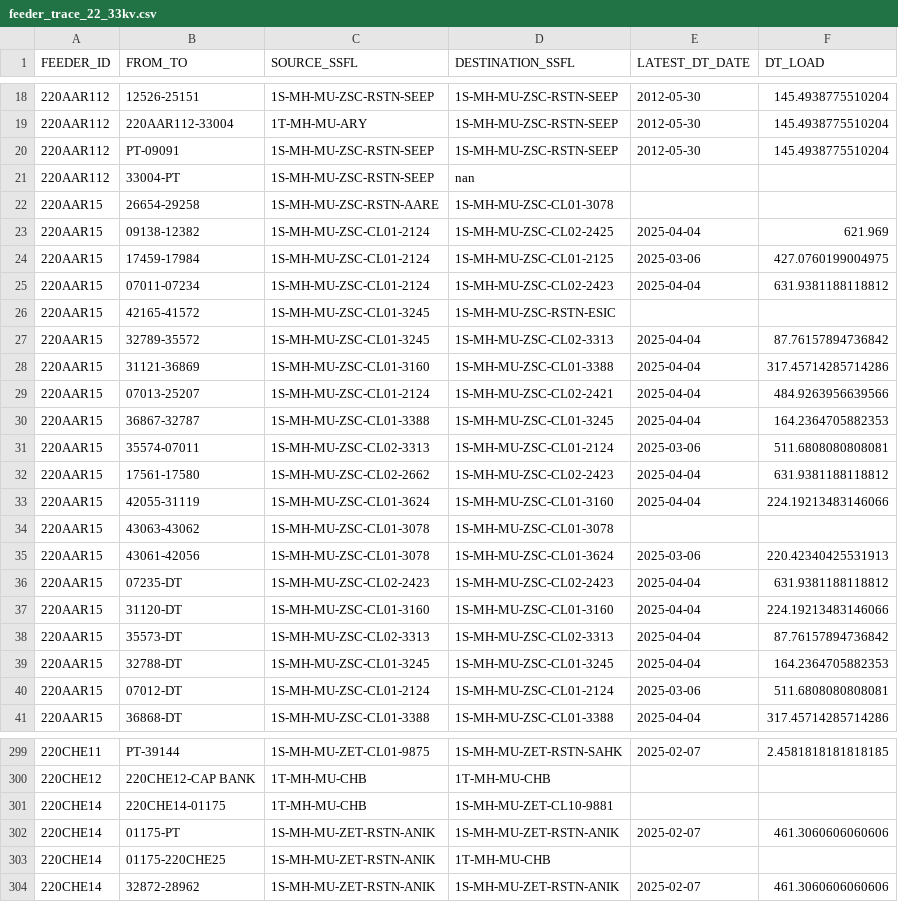
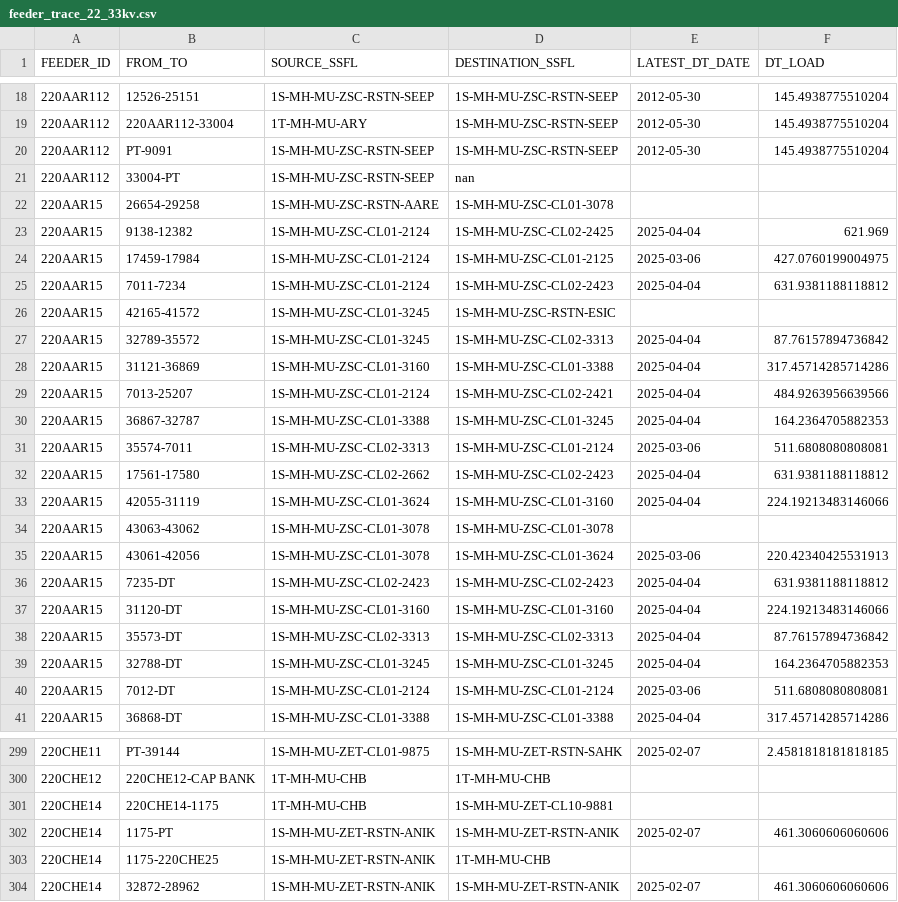
Before and after one commit to Sagar1418/IPYNB_FILE, a CSV file: DATA_GENERATION/feeder_trace_22_33kv.csv, drawn as a sheet; only a part is shown, gaps mark what is left out; the diff covers the shown part only; the diff names each change by its address in the sheet, - before the commit and + after, or states it on an @@ line.

```diff
--- a/DATA_GENERATION/feeder_trace_22_33kv.csv
+++ b/DATA_GENERATION/feeder_trace_22_33kv.csv
-B20 (FROM_TO): PT-09091
+B20 (FROM_TO): PT-9091
-B23 (FROM_TO): 09138-12382
+B23 (FROM_TO): 9138-12382
-B25 (FROM_TO): 07011-07234
+B25 (FROM_TO): 7011-7234
-B29 (FROM_TO): 07013-25207
+B29 (FROM_TO): 7013-25207
-B31 (FROM_TO): 35574-07011
+B31 (FROM_TO): 35574-7011
-B36 (FROM_TO): 07235-DT
+B36 (FROM_TO): 7235-DT
-B40 (FROM_TO): 07012-DT
+B40 (FROM_TO): 7012-DT
-B301 (FROM_TO): 220CHE14-01175
+B301 (FROM_TO): 220CHE14-1175
-B302 (FROM_TO): 01175-PT
+B302 (FROM_TO): 1175-PT
-B303 (FROM_TO): 01175-220CHE25
+B303 (FROM_TO): 1175-220CHE25
```
Also changed, not shown: 3 added rows and 75 edited cells elsewhere in this file, DATA_GENERATION/feeder_trace_not_11_22_33kv_fullid.csv, 14 other files.
